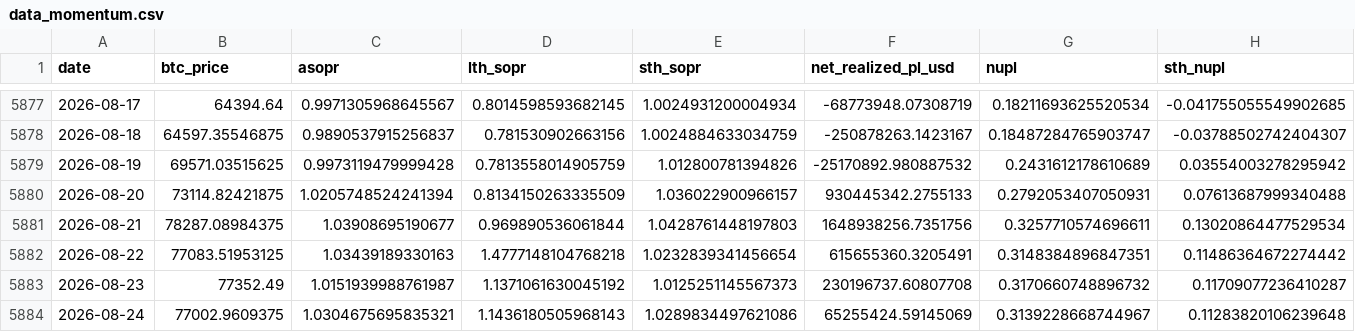
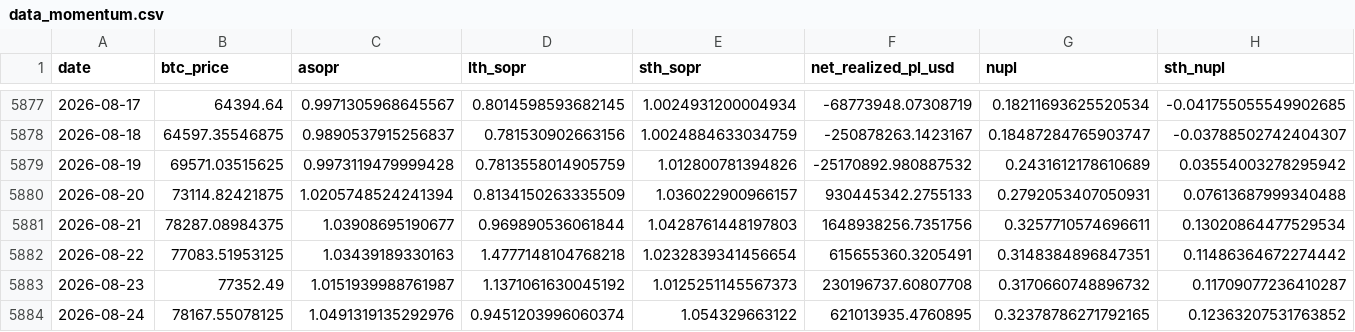
Before and after one commit to yudiyanto88/Onchain-Dashboard, a CSV file: data_momentum.csv, drawn as a sheet; only a part is shown, gaps mark what is left out; the diff covers the shown part only; the diff names each change by its address in the sheet, - before the commit and + after, or states it on an @@ line.

```diff
--- a/data_momentum.csv
+++ b/data_momentum.csv
-B5884 (btc_price): 77002.9609375
+B5884 (btc_price): 78167.55078125
-C5884 (asopr): 1.0304675695835321
+C5884 (asopr): 1.0491319135292976
-D5884 (lth_sopr): 1.1436180505968143
+D5884 (lth_sopr): 0.9451203996060374
-E5884 (sth_sopr): 1.0289834497621086
+E5884 (sth_sopr): 1.054329663122
-F5884 (net_realized_pl_usd): 65255424.59145069
+F5884 (net_realized_pl_usd): 621013935.4760895
-G5884 (nupl): 0.3139228668744967
+G5884 (nupl): 0.32378786271792165
-H5884 (sth_nupl): 0.11283820106239648
+H5884 (sth_nupl): 0.12363207531763852
```
Also changed, not shown: 1 edited cell elsewhere in this file, data_fg.csv, data_lth_flow.csv, 12 other files.
